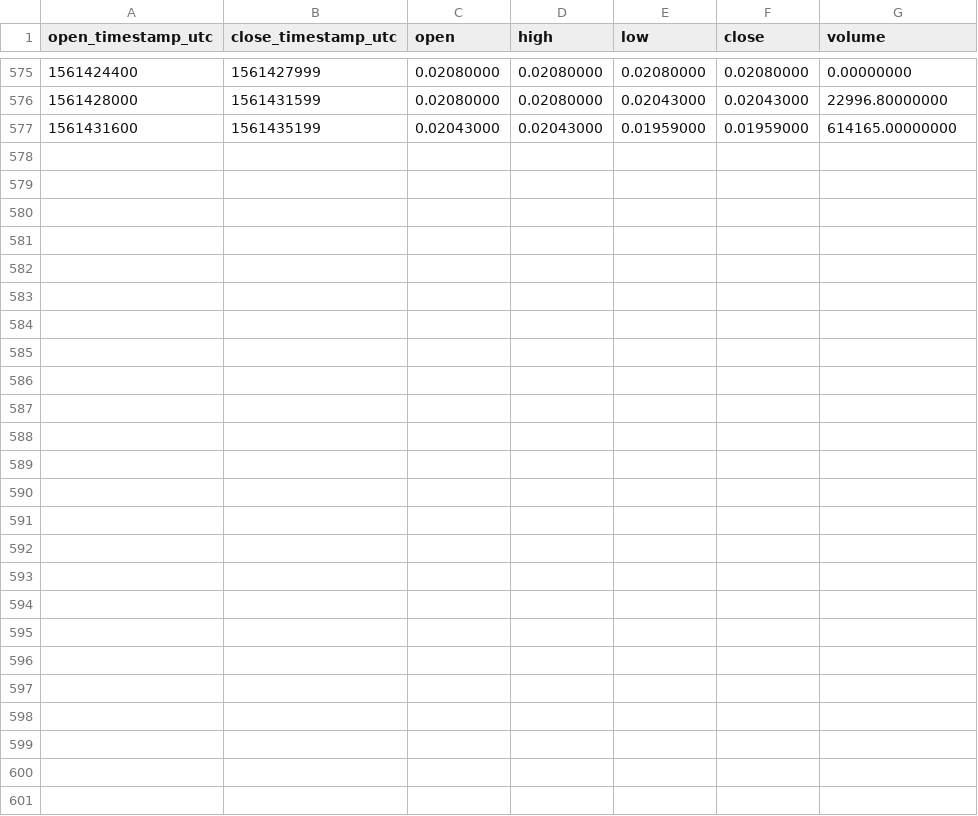
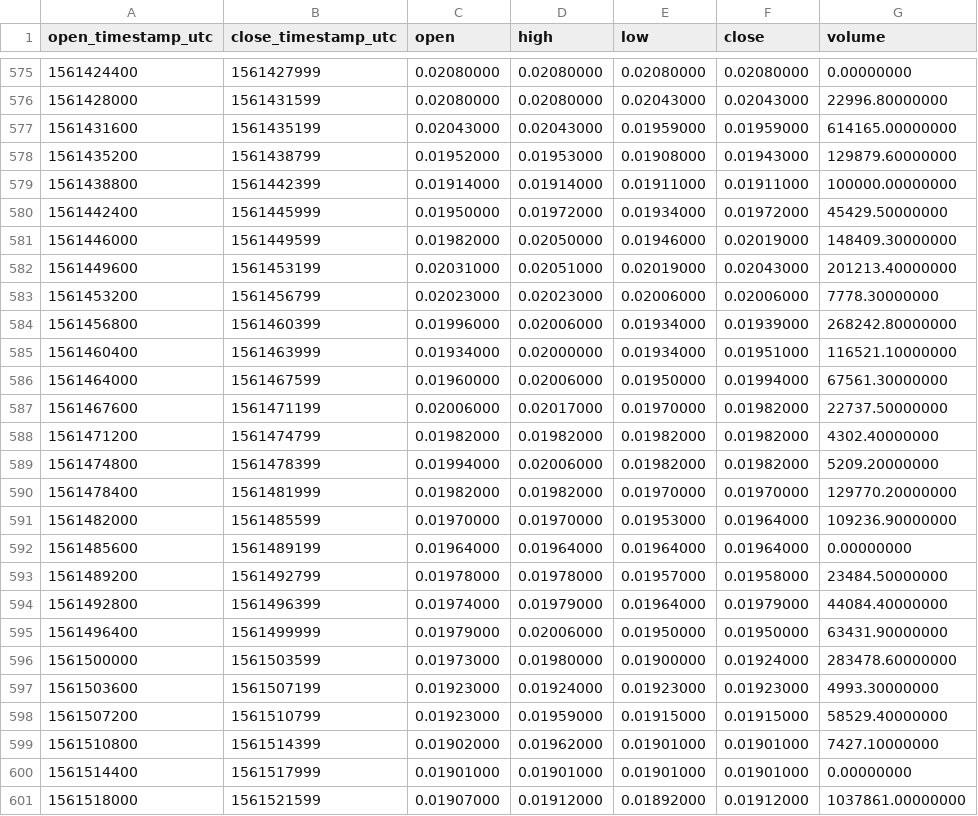
Before and after one commit to cryptobigbro/binance-ONEUSDC, a CSV file: binance-ONEUSDC-1h.csv, drawn as a sheet; only a part is shown, gaps mark what is left out; the diff names each change by its address in the sheet, - before the commit and + after, or states it on an @@ line.

Commit message:
Update OHLCV data.

```diff
--- a/binance-ONEUSDC-1h.csv
+++ b/binance-ONEUSDC-1h.csv
+row 578: 1561435200 | 1561438799 | 0.01952000 | 0.01953000 | 0.01908000 | 0.01943000 | 129879.60000000
+row 579: 1561438800 | 1561442399 | 0.01914000 | 0.01914000 | 0.01911000 | 0.01911000 | 100000.00000000
+row 580: 1561442400 | 1561445999 | 0.01950000 | 0.01972000 | 0.01934000 | 0.01972000 | 45429.50000000
+row 581: 1561446000 | 1561449599 | 0.01982000 | 0.02050000 | 0.01946000 | 0.02019000 | 148409.30000000
+row 582: 1561449600 | 1561453199 | 0.02031000 | 0.02051000 | 0.02019000 | 0.02043000 | 201213.40000000
+row 583: 1561453200 | 1561456799 | 0.02023000 | 0.02023000 | 0.02006000 | 0.02006000 | 7778.30000000
+row 584: 1561456800 | 1561460399 | 0.01996000 | 0.02006000 | 0.01934000 | 0.01939000 | 268242.80000000
+row 585: 1561460400 | 1561463999 | 0.01934000 | 0.02000000 | 0.01934000 | 0.01951000 | 116521.10000000
+row 586: 1561464000 | 1561467599 | 0.01960000 | 0.02006000 | 0.01950000 | 0.01994000 | 67561.30000000
+row 587: 1561467600 | 1561471199 | 0.02006000 | 0.02017000 | 0.01970000 | 0.01982000 | 22737.50000000
+row 588: 1561471200 | 1561474799 | 0.01982000 | 0.01982000 | 0.01982000 | 0.01982000 | 4302.40000000
+row 589: 1561474800 | 1561478399 | 0.01994000 | 0.02006000 | 0.01982000 | 0.01982000 | 5209.20000000
+row 590: 1561478400 | 1561481999 | 0.01982000 | 0.01982000 | 0.01970000 | 0.01970000 | 129770.20000000
+row 591: 1561482000 | 1561485599 | 0.01970000 | 0.01970000 | 0.01953000 | 0.01964000 | 109236.90000000
+row 592: 1561485600 | 1561489199 | 0.01964000 | 0.01964000 | 0.01964000 | 0.01964000 | 0.00000000
+row 593: 1561489200 | 1561492799 | 0.01978000 | 0.01978000 | 0.01957000 | 0.01958000 | 23484.50000000
+row 594: 1561492800 | 1561496399 | 0.01974000 | 0.01979000 | 0.01964000 | 0.01979000 | 44084.40000000
+row 595: 1561496400 | 1561499999 | 0.01979000 | 0.02006000 | 0.01950000 | 0.01950000 | 63431.90000000
+row 596: 1561500000 | 1561503599 | 0.01973000 | 0.01980000 | 0.01900000 | 0.01924000 | 283478.60000000
+row 597: 1561503600 | 1561507199 | 0.01923000 | 0.01924000 | 0.01923000 | 0.01923000 | 4993.30000000
+row 598: 1561507200 | 1561510799 | 0.01923000 | 0.01959000 | 0.01915000 | 0.01915000 | 58529.40000000
+row 599: 1561510800 | 1561514399 | 0.01902000 | 0.01962000 | 0.01901000 | 0.01901000 | 7427.10000000
+row 600: 1561514400 | 1561517999 | 0.01901000 | 0.01901000 | 0.01901000 | 0.01901000 | 0.00000000
+row 601: 1561518000 | 1561521599 | 0.01907000 | 0.01912000 | 0.01892000 | 0.01912000 | 1037861.00000000
```
Also changed, not shown: binance-ONEUSDC-1d.csv, 1 other file.
